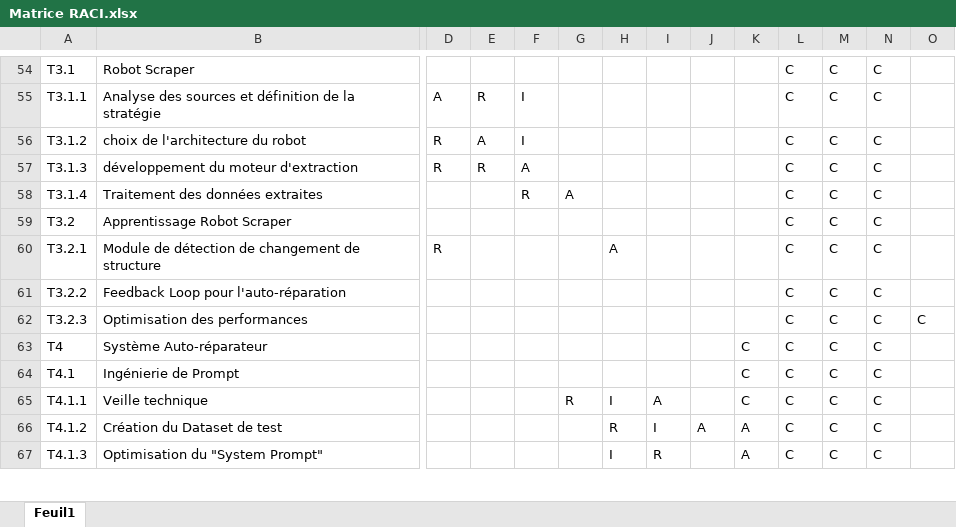
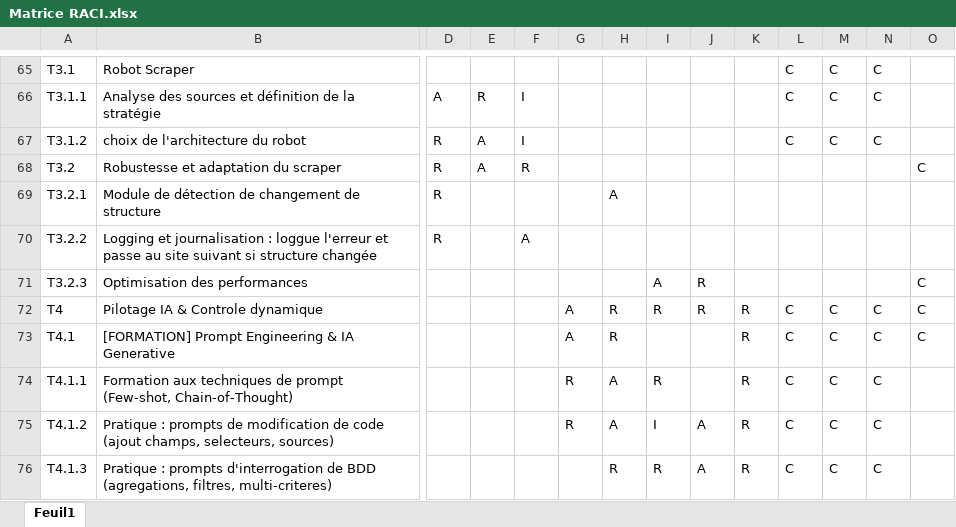
Before and after one commit to Louison-code/Projet-G1-G2, an Excel workbook: 00_GESTION_DE_PROJET/01_Cadrage/Matrice RACI.xlsx, sheet Feuil1, drawn as a sheet; only a part is shown, gaps mark what is left out; values as stored, in another font and other column widths than the file's, no cell formats; conditional formats not drawn; removed rows and columns are numbered as before the commit, all else as after; rows hold the shown columns only; the diff covers the shown part only; the diff names each change by its address in the sheet, - before the commit and + after, or states it on an @@ line.

Commit message:
Mise à jour CDC V3, WBS et RACI — nouveau T4 pilotage IA
- Cahier des charges V3 : 100 000 entreprises, pilotage IA par prompts,
  suppression auto-réparation, nouveau T4
- WBS : T4 remplacé par Pilotage IA & Contrôle dynamique (T4.1-T4.6),
  T2 élargi (état de l'art LLM, benchmark Ollama, sécurité)
- RACI : nouveau T4, Ali ajouté, A redistribués, conseillers réduits
- Restructuration : document légal déplacé dans Charte éthique

```diff
--- a/00_GESTION_DE_PROJET/01_Cadrage/Matrice RACI.xlsx (sheet Feuil1)
+++ b/00_GESTION_DE_PROJET/01_Cadrage/Matrice RACI.xlsx (sheet Feuil1)
-row 57: T3.1.3 | développement du moteur d'extraction | R | R | A |  |  |  |  |  | C | C | C
-row 58: T3.1.4 | Traitement des données extraites |  |  | R | A |  |  |  |  | C | C | C
-B68: Apprentissage Robot Scraper
+B68: Robustesse et adaptation du scraper
-D68: (empty)
+D68: R
-E68: (empty)
+E68: A
-F68: (empty)
+F68: R
-L68:L71: C
+L68:L71: (empty)
-M68:M71: C
+M68:M71: (empty)
-N68:N71: C
+N68:N71: (empty)
-O68: (empty)
+O68: C
-B70: Feedback Loop pour l'auto-réparation
+B70: Logging et journalisation : loggue l'erreur et passe au site suivant si structure changée
-D70: (empty)
+D70: R
-F70: (empty)
+F70: A
-I71: (empty)
+I71: A
-J71:J72: (empty)
+J71:J72: R
-B72: Système Auto-réparateur
+B72: Pilotage IA & Controle dynamique
-G72:G73: (empty)
+G72:G73: A
-H72:H73: (empty)
+H72:H73: R
-I72: (empty)
+I72: R
-K72:K74: C
+K72:K74: R
-O72:O73: (empty)
+O72:O73: C
-B73: Ingénierie de Prompt
+B73: [FORMATION] Prompt Engineering & IA Generative
-B74: Veille technique
+B74: Formation aux techniques de prompt (Few-shot, Chain-of-Thought)
-H74: I
+H74: A
-I74: A
+I74: R
-B75: Création du Dataset de test
+B75: Pratique : prompts de modification de code (ajout champs, selecteurs, sources)
-G75: (empty)
+G75: R
-H75: R
+H75: A
-K75:K76: A
+K75:K76: R
-B76: Optimisation du "System Prompt"
+B76: Pratique : prompts d'interrogation de BDD (agregations, filtres, multi-criteres)
-H76: I
+H76: R
-J76: (empty)
+J76: A
```
Also changed, not shown: 23 added rows and 168 edited cells elsewhere in this sheet, cell formats, 3 other files.
